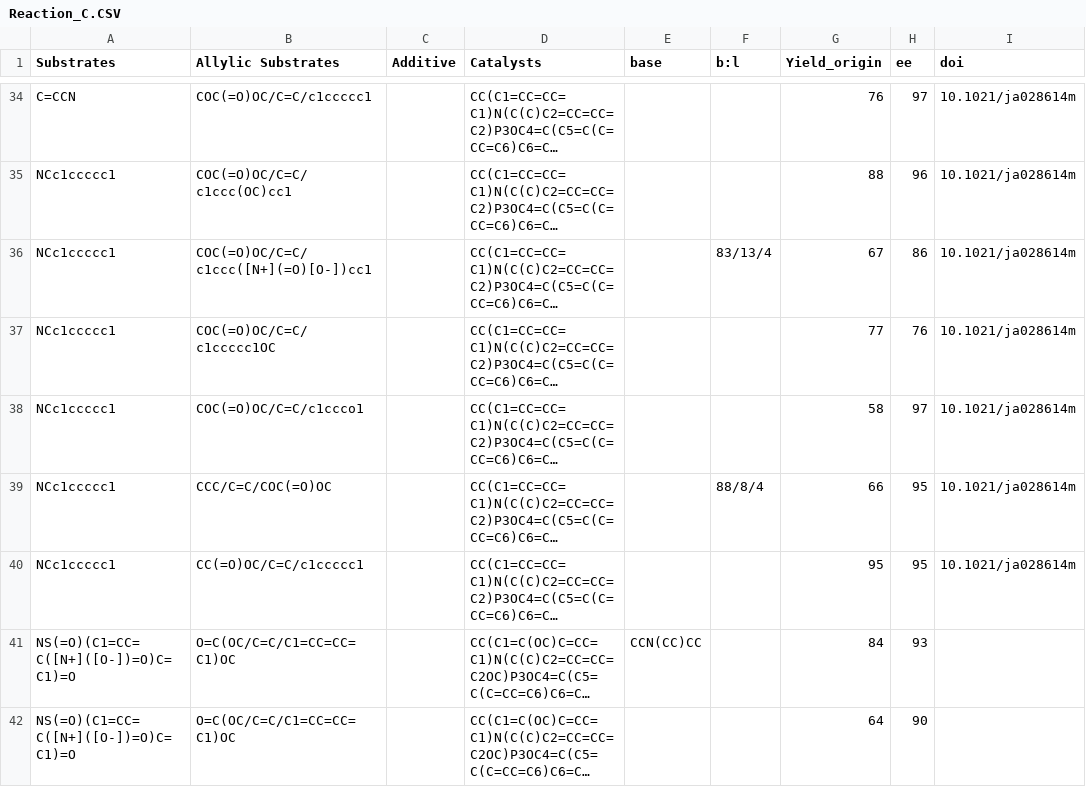
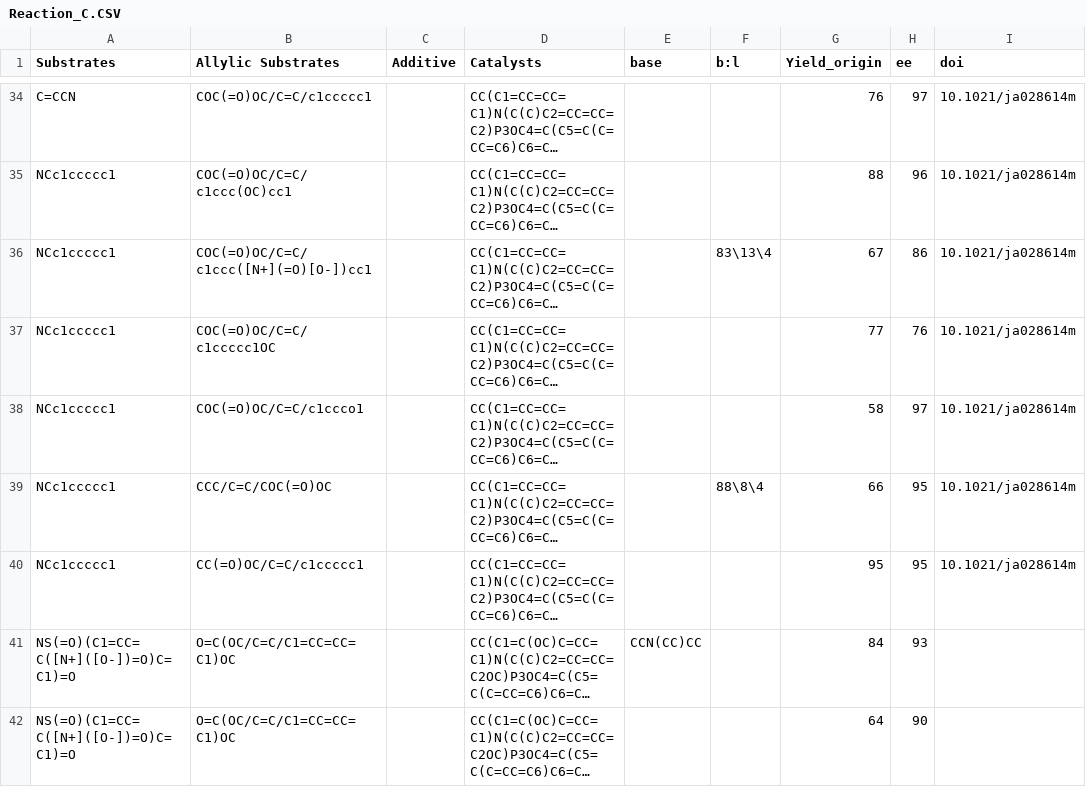
Before and after one commit to ComDec/Substrate-aware-descriptors, a CSV file: data/data_classB/Reaction_C.CSV, drawn as a sheet; only a part is shown, gaps mark what is left out; long unchanged cells end in …; the diff names each change by its address in the sheet, - before the commit and + after, or states it on an @@ line.

```diff
--- a/data/data_classB/Reaction_C.CSV
+++ b/data/data_classB/Reaction_C.CSV
-F36 (b:l): 83/13/4
+F36 (b:l): 83\13\4
-F39 (b:l): 88/8/4
+F39 (b:l): 88\8\4
```
Also changed, not shown: data/data_classA/Reaction_A.CSV, data/data_classA/Reaction_A_extend.CSV, 5 other files.
